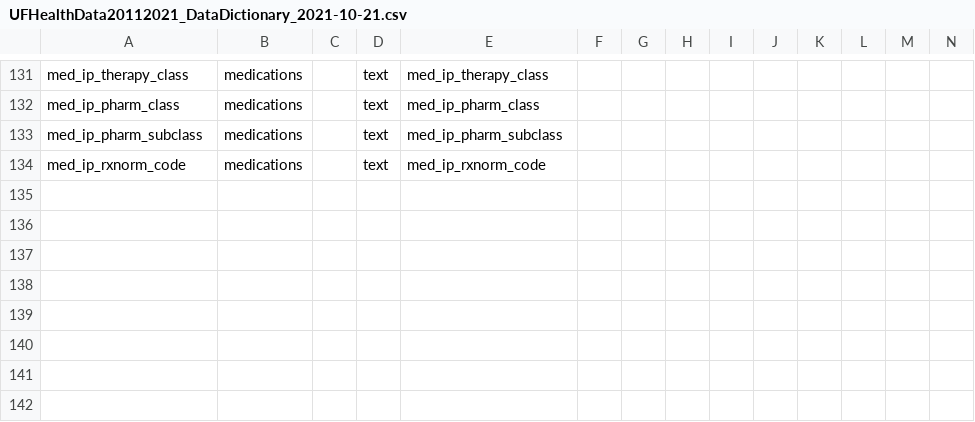
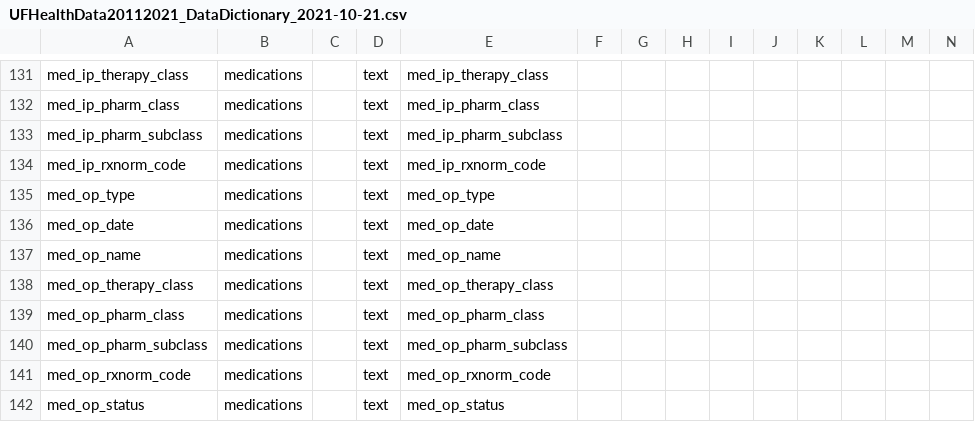
Before and after one commit to lemaslab/ehr-database, a CSV file: datadictionary/UFHealthData20112021_DataDictionary_2021-10-21.csv, drawn as a sheet; only a part is shown, gaps mark what is left out; rows hold the shown columns only; the diff names each change by its address in the sheet, - before the commit and + after, or states it on an @@ line.

Commit message:
sharedrive: mom medication-OP

```diff
--- a/datadictionary/UFHealthData20112021_DataDictionary_2021-10-21.csv
+++ b/datadictionary/UFHealthData20112021_DataDictionary_2021-10-21.csv
+row 135: med_op_type | medications |  | text | med_op_type
+row 136: med_op_date | medications |  | text | med_op_date
+row 137: med_op_name | medications |  | text | med_op_name
+row 138: med_op_therapy_class | medications |  | text | med_op_therapy_class
+row 139: med_op_pharm_class | medications |  | text | med_op_pharm_class
+row 140: med_op_pharm_subclass | medications |  | text | med_op_pharm_subclass
+row 141: med_op_rxnorm_code | medications |  | text | med_op_rxnorm_code
+row 142: med_op_status | medications |  | text | med_op_status
```
Also changed, not shown: 1 other file.
